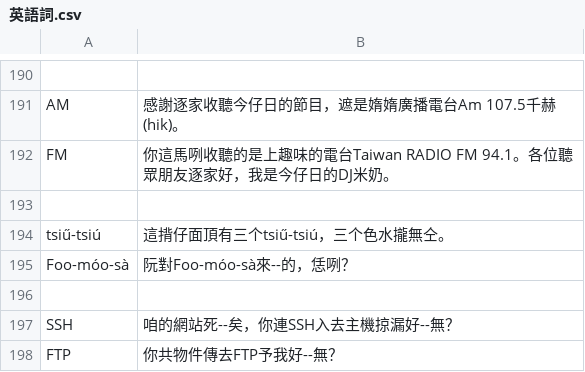
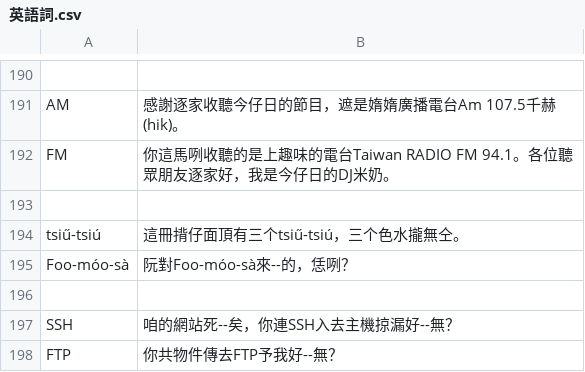
Before and after one commit to Sui-Siann-Dataset/Sui-Siann-Tsit-Tshing, a CSV file: ing-gi/英語詞.csv, drawn as a sheet; only a part is shown, gaps mark what is left out.

Commit message:
收 冊揹仔 #24

```diff
--- a/ing-gi/英語詞.csv
+++ b/ing-gi/英語詞.csv
@@ -193,3 +193,3 @@ FM,你這馬咧收聽的是上趣味的電台Taiwan RADIO FM 94.1。各位聽眾
 ,
-tsiű-tsiú,這揹仔面頂有三个tsiű-tsiú，三个色水攏無仝。
+tsiű-tsiú,這冊揹仔面頂有三个tsiű-tsiú，三个色水攏無仝。
 Foo-móo-sà,阮對Foo-móo-sà來--的，恁咧？
```
